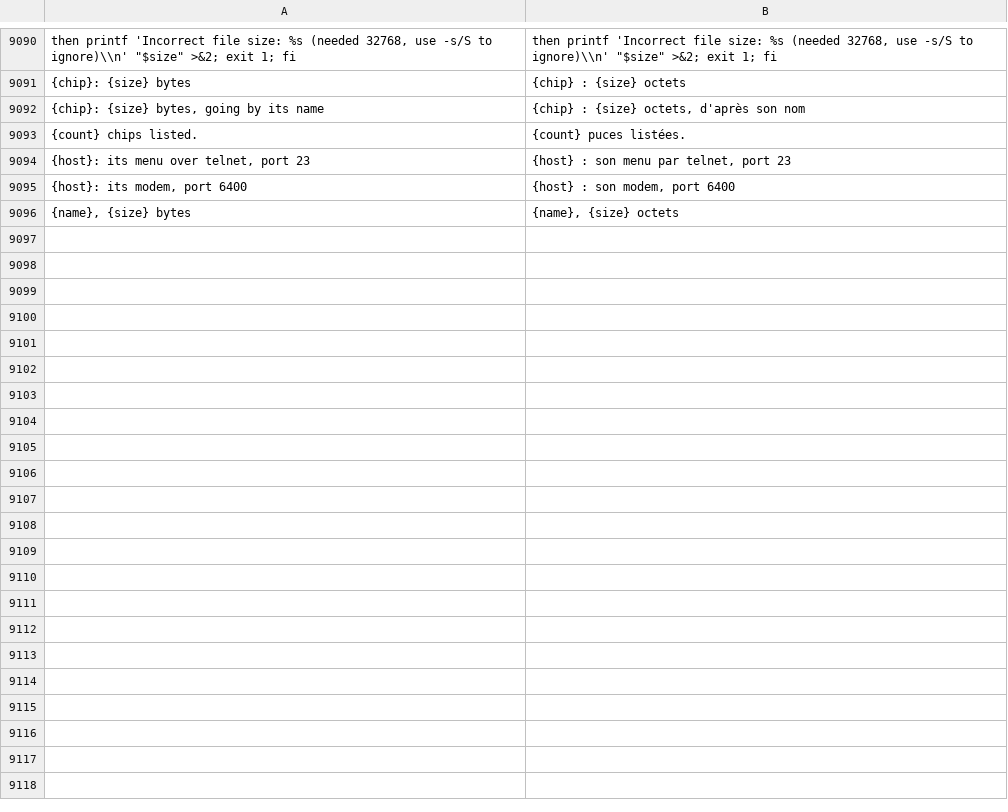
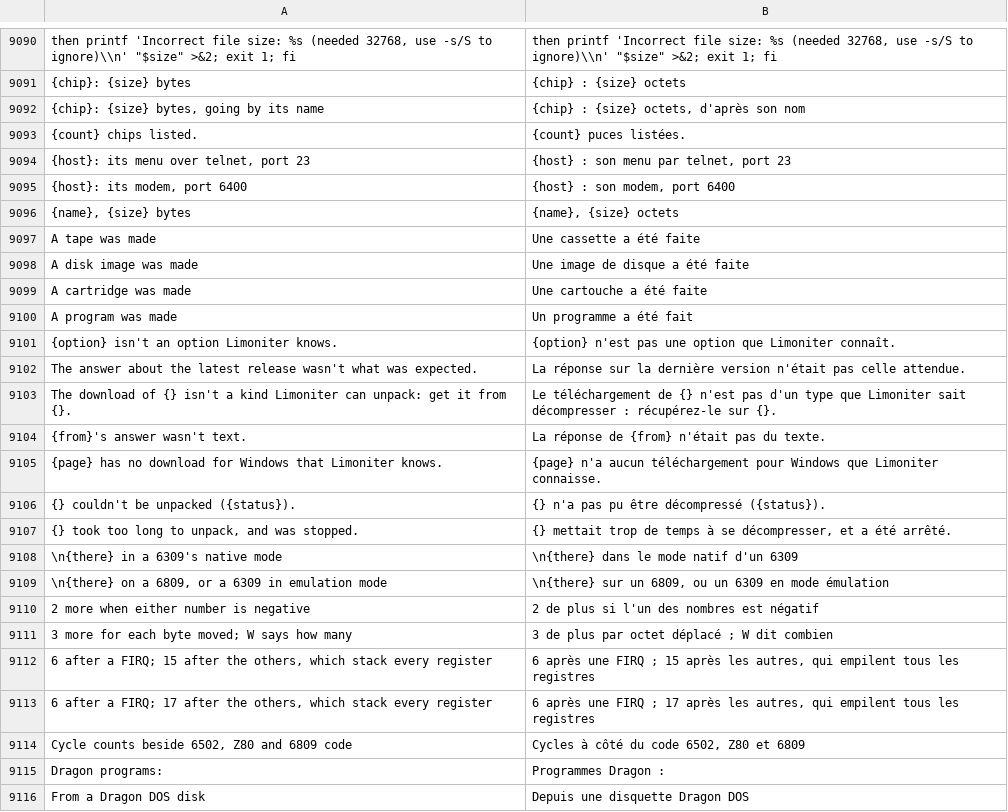
Before and after one commit to jolyonralph/limoniter, a TSV file: data/lang/fr.tsv, drawn as a sheet; only a part is shown, gaps mark what is left out; the diff covers the shown part only; the diff names each change by its address in the sheet, - before the commit and + after, or states it on an @@ line.

```diff
--- a/data/lang/fr.tsv
+++ b/data/lang/fr.tsv
+row 9097: A tape was made | Une cassette a été faite
+row 9098: A disk image was made | Une image de disque a été faite
+row 9099: A cartridge was made | Une cartouche a été faite
+row 9100: A program was made | Un programme a été fait
+row 9101: {option} isn't an option Limoniter knows. | {option} n'est pas une option que Limoniter connaît.
+row 9102: The answer about the latest release wasn't what was expected. | La réponse sur la dernière version n'était pas celle attendue.
+row 9103: The download of {} isn't a kind Limoniter can unpack: get it from {}. | Le téléchargement de {} n'est pas d'un type que Limoniter sait décompresser : récupérez-le sur {}.
+row 9104: {from}'s answer wasn't text. | La réponse de {from} n'était pas du texte.
+row 9105: {page} has no download for Windows that Limoniter knows. | {page} n'a aucun téléchargement pour Windows que Limoniter connaisse.
+row 9106: {} couldn't be unpacked ({status}). | {} n'a pas pu être décompressé ({status}).
+row 9107: {} took too long to unpack, and was stopped. | {} mettait trop de temps à se décompresser, et a été arrêté.
+row 9108: \n{there} in a 6309's native mode | \n{there} dans le mode natif d'un 6309
+row 9109: \n{there} on a 6809, or a 6309 in emulation mode | \n{there} sur un 6809, ou un 6309 en mode émulation
+row 9110: 2 more when either number is negative | 2 de plus si l'un des nombres est négatif
+row 9111: 3 more for each byte moved; W says how many | 3 de plus par octet déplacé ; W dit combien
+row 9112: 6 after a FIRQ; 15 after the others, which stack every register | 6 après une FIRQ ; 15 après les autres, qui empilent tous les registres
+row 9113: 6 after a FIRQ; 17 after the others, which stack every register | 6 après une FIRQ ; 17 après les autres, qui empilent tous les registres
+row 9114: Cycle counts beside 6502, Z80 and 6809 code | Cycles à côté du code 6502, Z80 et 6809
+row 9115: Dragon programs: | Programmes Dragon :
+row 9116: From a Dragon DOS disk | Depuis une disquette Dragon DOS
```
Also changed, not shown: 19 added rows elsewhere in this file, data/lang/de.tsv, data/lang/es.tsv, 32 other files.
